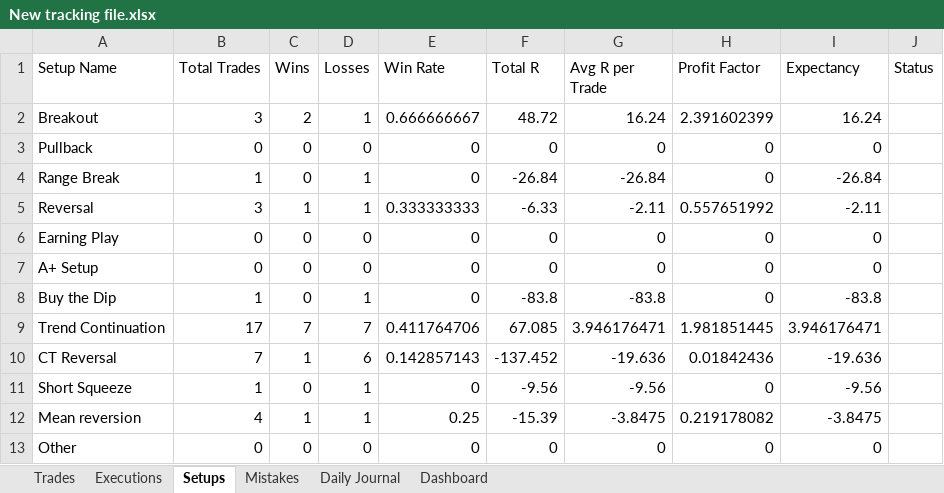
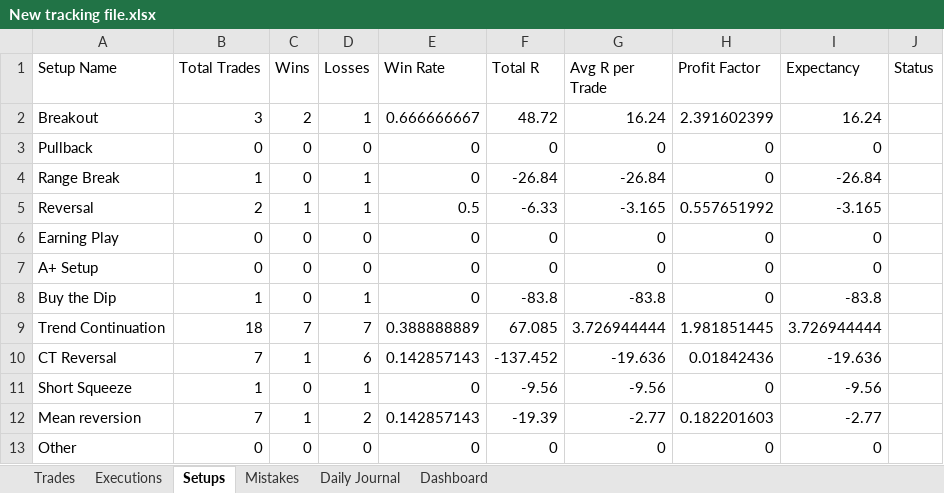
Before and after one commit to alonsome/Trading, an Excel workbook: New tracking file.xlsx, sheet Setups, drawn as a sheet; values as stored, in another font and other column widths than the file's, no borders; the diff names each change by its address in the sheet, - before the commit and + after, or states it on an @@ line.

```diff
--- a/New tracking file.xlsx (sheet Setups)
+++ b/New tracking file.xlsx (sheet Setups)
-B5 (Total Trades): 3
+B5 (Total Trades): 2
-E5 (Win Rate): 0.333333333
+E5 (Win Rate): 0.5
-G5 (Avg R per Trade): -2.11
+G5 (Avg R per Trade): -3.165
-I5 (Expectancy): -2.11
+I5 (Expectancy): -3.165
-B9 (Total Trades): 17
+B9 (Total Trades): 18
-E9 (Win Rate): 0.411764706
+E9 (Win Rate): 0.388888889
-G9 (Avg R per Trade): 3.946176471
+G9 (Avg R per Trade): 3.726944444
-I9 (Expectancy): 3.946176471
+I9 (Expectancy): 3.726944444
-B12 (Total Trades): 4
+B12 (Total Trades): 7
-D12 (Losses): 1
+D12 (Losses): 2
-E12 (Win Rate): 0.25
+E12 (Win Rate): 0.142857143
-F12 (Total R): -15.39
+F12 (Total R): -19.39
-G12 (Avg R per Trade): -3.8475
+G12 (Avg R per Trade): -2.77
-H12 (Profit Factor): 0.219178082
+H12 (Profit Factor): 0.182201603
-I12 (Expectancy): -3.8475
+I12 (Expectancy): -2.77
```
Also changed, not shown: sheet Trades, sheet Executions, sheet Dashboard, hidden cells.
